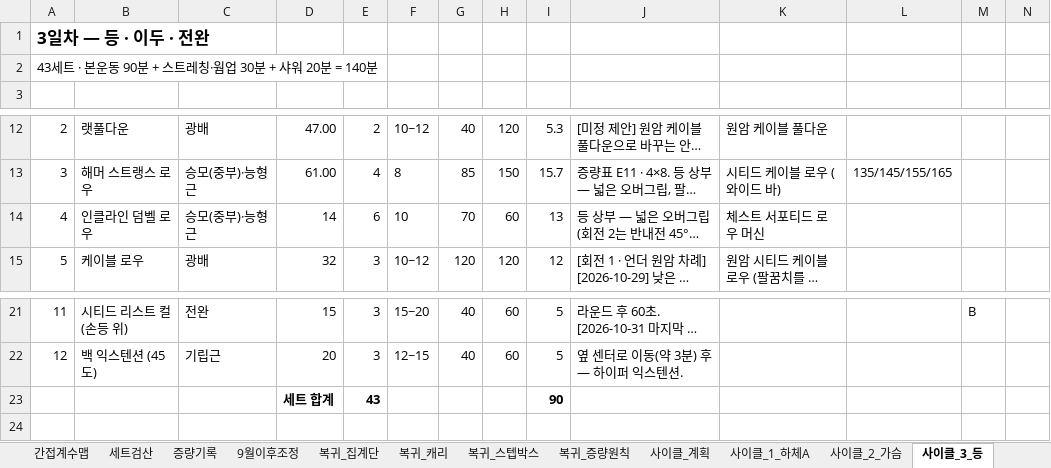
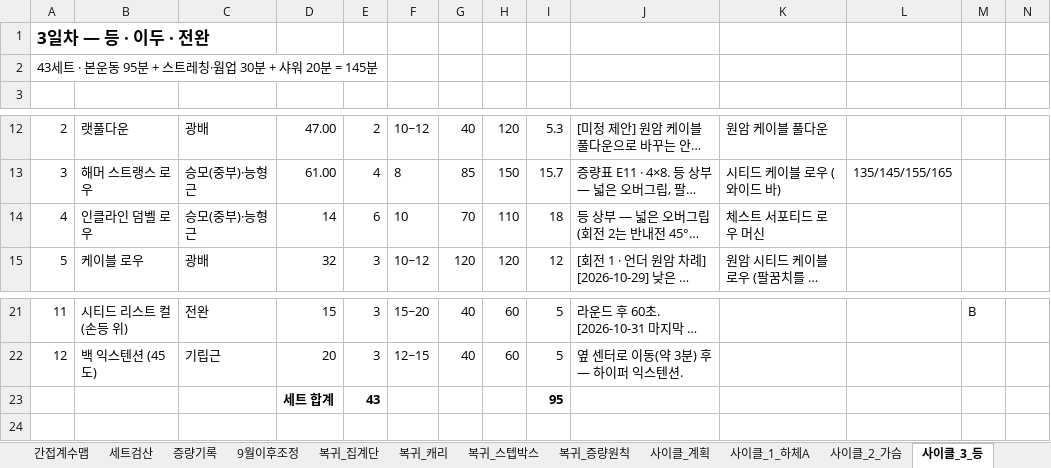
Before and after one commit to ktmffl-max/health1234, an Excel workbook: 운동프로그램_9일사이클_v22.xlsx, sheet 사이클_3_등, drawn as a sheet; only a part is shown, gaps mark what is left out; long unchanged cells end in …; values as stored, in another font and other column widths than the file's, no borders; the diff names each change by its address in the sheet, - before the commit and + after, or states it on an @@ line.

```diff
--- a/운동프로그램_9일사이클_v22.xlsx (sheet 사이클_3_등)
+++ b/운동프로그램_9일사이클_v22.xlsx (sheet 사이클_3_등)
-A2: 43세트 · 본운동 90분 + 스트레칭·웜업 30분 + 샤워 20분 = 140분
+A2: 43세트 · 본운동 95분 + 스트레칭·웜업 30분 + 샤워 20분 = 145분
-H14: 60
+H14: 110
-I14: 13
+I14: 18
-I23: 90
+I23: 95
```
Also changed, not shown: sheet 사이클_계획, 2 other files.
